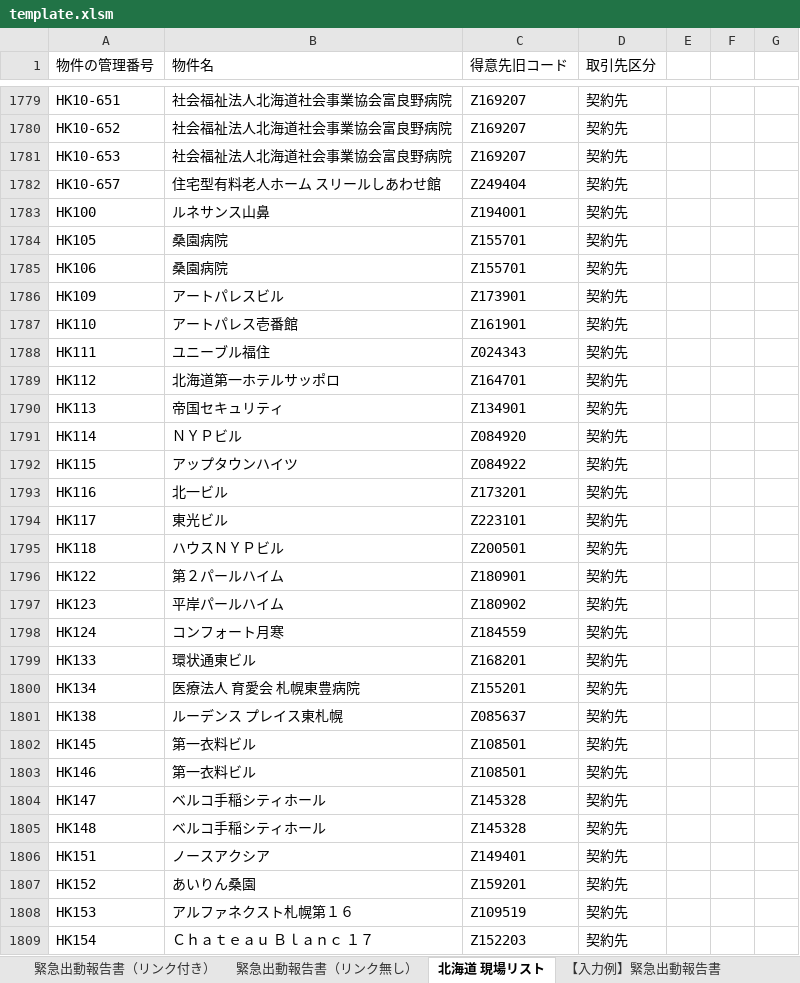
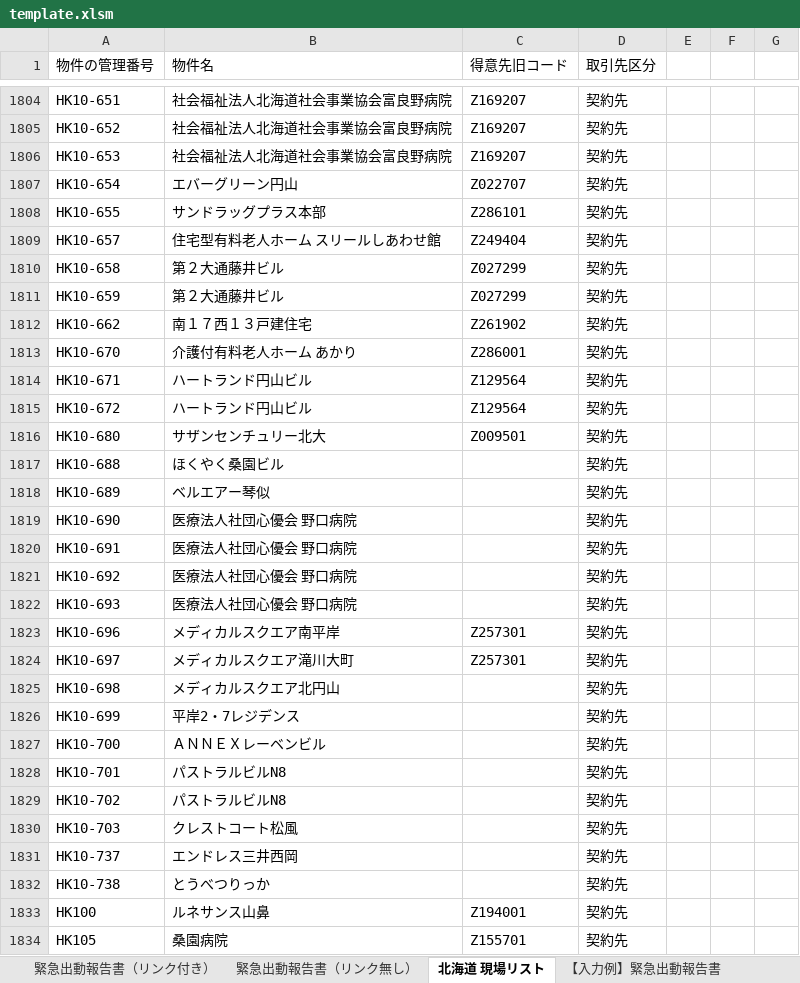
Before and after one commit to MKato2361/Report_maker_V3, an Excel workbook: template.xlsm, sheet 北海道 現場リスト, drawn as a sheet; only a part is shown, gaps mark what is left out; the shorter side is filled out with more unchanged rows; values as stored, in another font and other column widths than the file's, no borders; the diff covers the shown part only; the diff names each change by its address in the sheet, - before the commit and + after, or states it on an @@ line.

```diff
--- a/template.xlsm (sheet 北海道 現場リスト)
+++ b/template.xlsm (sheet 北海道 現場リスト)
+row 1807: HK10-654 | エバーグリーン円山 | Z022707 | 契約先
+row 1808: HK10-655 | サンドラッグプラス本部 | Z286101 | 契約先
+row 1810: HK10-658 | 第２大通藤井ビル | Z027299 | 契約先
+row 1811: HK10-659 | 第２大通藤井ビル | Z027299 | 契約先
+row 1812: HK10-662 | 南１７西１３戸建住宅 | Z261902 | 契約先
+row 1813: HK10-670 | 介護付有料老人ホーム あかり | Z286001 | 契約先
+row 1814: HK10-671 | ハートランド円山ビル | Z129564 | 契約先
+row 1815: HK10-672 | ハートランド円山ビル | Z129564 | 契約先
+row 1816: HK10-680 | サザンセンチュリー北大 | Z009501 | 契約先
+row 1817: HK10-688 | ほくやく桑園ビル |  | 契約先
+row 1818: HK10-689 | ベルエアー琴似 |  | 契約先
+row 1819: HK10-690 | 医療法人社団心優会 野口病院 |  | 契約先
+row 1820: HK10-691 | 医療法人社団心優会 野口病院 |  | 契約先
+row 1821: HK10-692 | 医療法人社団心優会 野口病院 |  | 契約先
+row 1822: HK10-693 | 医療法人社団心優会 野口病院 |  | 契約先
+row 1823: HK10-696 | メディカルスクエア南平岸 | Z257301 | 契約先
+row 1824: HK10-697 | メディカルスクエア滝川大町 | Z257301 | 契約先
+row 1825: HK10-698 | メディカルスクエア北円山 |  | 契約先
+row 1826: HK10-699 | 平岸2・7レジデンス |  | 契約先
+row 1827: HK10-700 | ＡＮＮＥＸレーベンビル |  | 契約先
+row 1828: HK10-701 | パストラルビルN8 |  | 契約先
+row 1829: HK10-702 | パストラルビルN8 |  | 契約先
+row 1830: HK10-703 | クレストコート松風 |  | 契約先
+row 1831: HK10-737 | エンドレス三井西岡 |  | 契約先
+row 1832: HK10-738 | とうべつりっか |  | 契約先
```
Also changed, not shown: 37 added rows, 62 removed rows and 20 edited cells elsewhere in this sheet, sheet 緊急出動報告書（リンク付き）, charts or pictures.
